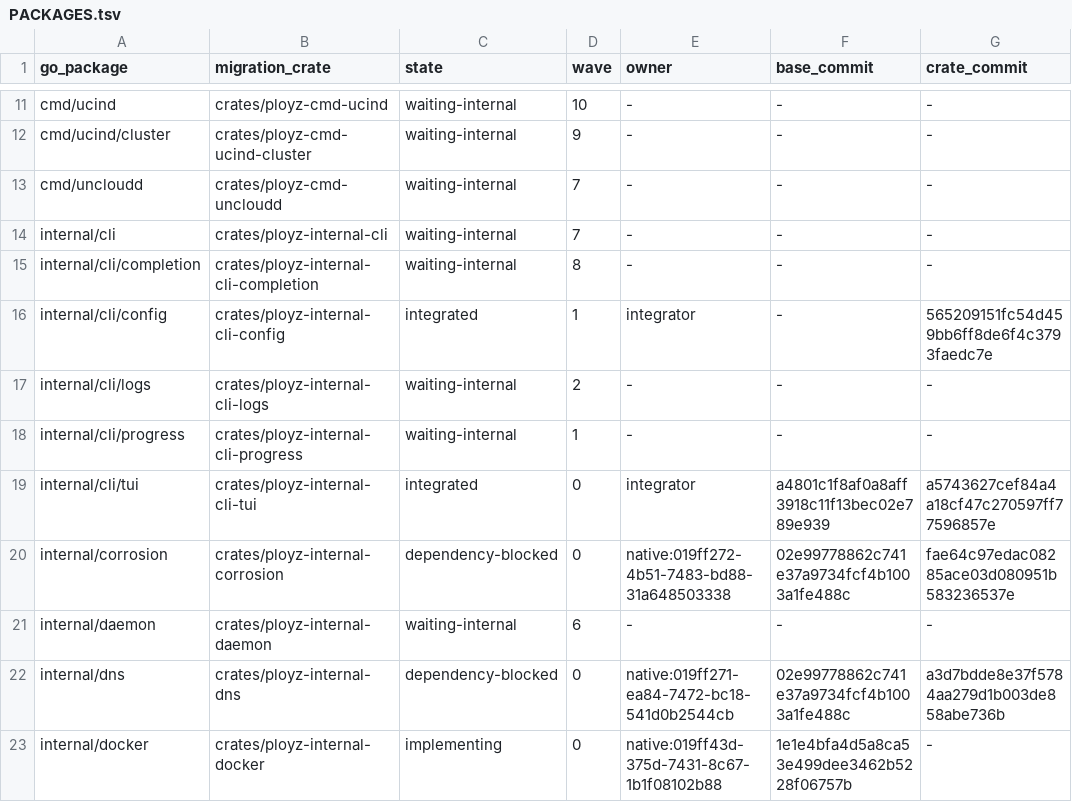
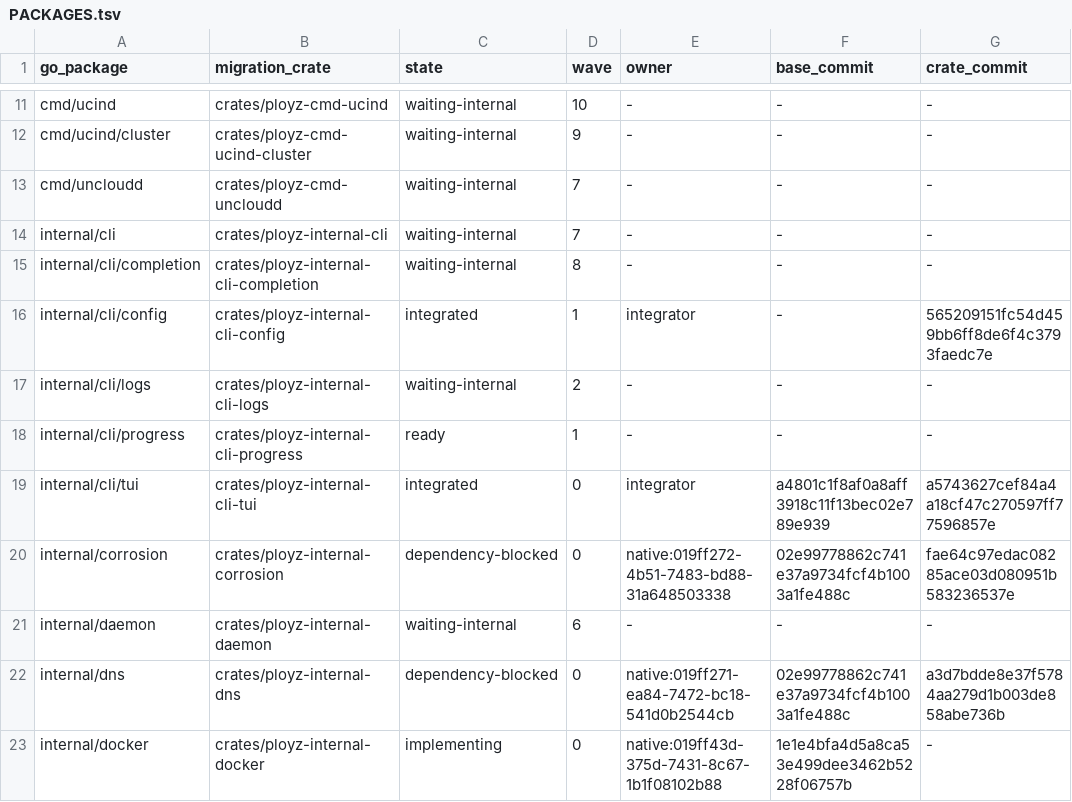
Before and after one commit to getployz/ployz-rust-port, a TSV file: migration/PACKAGES.tsv, drawn as a sheet; only a part is shown, gaps mark what is left out; the diff names each change by its address in the sheet, - before the commit and + after, or states it on an @@ line.

```diff
--- a/migration/PACKAGES.tsv
+++ b/migration/PACKAGES.tsv
-C18 (state): waiting-internal
+C18 (state): ready
```
